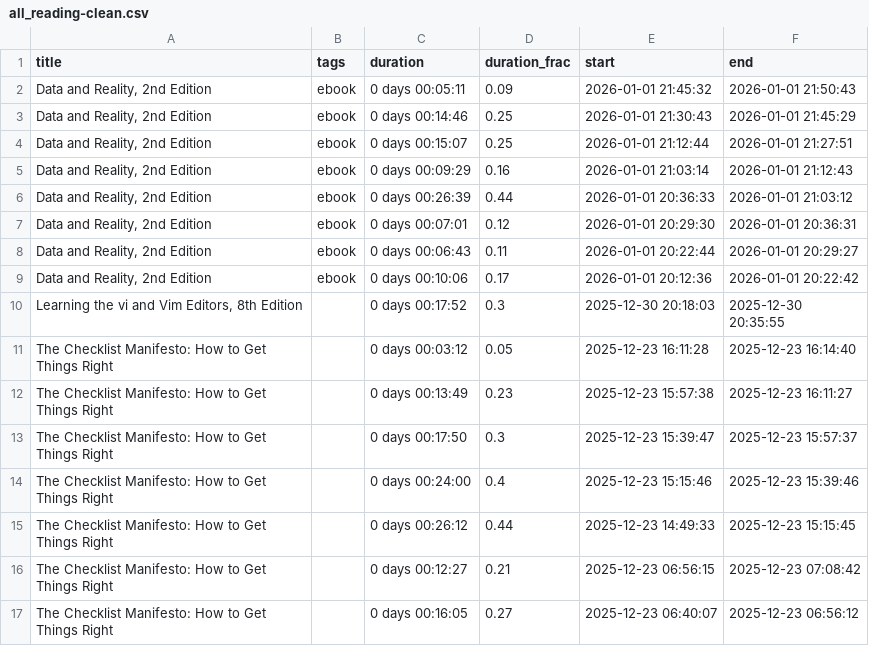
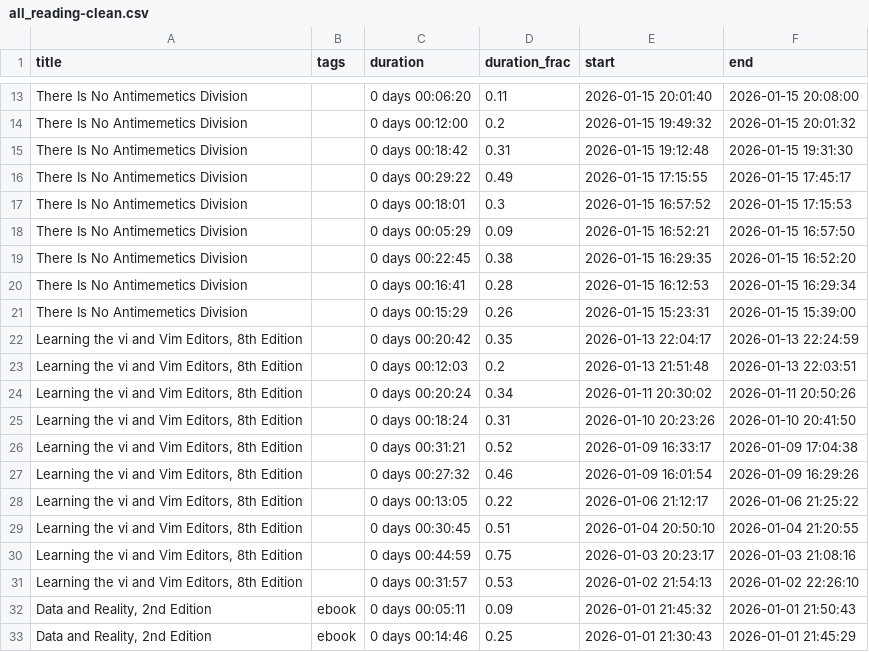
Before and after one commit to MrGeislinger/victorsothervector, a CSV file: data/reading/all_reading-clean.csv, drawn as a sheet; only a part is shown, gaps mark what is left out; the shorter side is filled out with more unchanged rows; the diff covers the shown part only.

Commit message:
Reading data up to 20260117

```diff
--- a/data/reading/all_reading-clean.csv
+++ b/data/reading/all_reading-clean.csv
@@ -2 +13,20 @@ title,tags,duration,duration_frac,start,end
+There Is No Antimemetics Division,,0 days 00:06:20,0.11,2026-01-15 20:01:40,2026-01-15 20:08:00
+There Is No Antimemetics Division,,0 days 00:12:00,0.2,2026-01-15 19:49:32,2026-01-15 20:01:32
+There Is No Antimemetics Division,,0 days 00:18:42,0.31,2026-01-15 19:12:48,2026-01-15 19:31:30
+There Is No Antimemetics Division,,0 days 00:29:22,0.49,2026-01-15 17:15:55,2026-01-15 17:45:17
+There Is No Antimemetics Division,,0 days 00:18:01,0.3,2026-01-15 16:57:52,2026-01-15 17:15:53
+There Is No Antimemetics Division,,0 days 00:05:29,0.09,2026-01-15 16:52:21,2026-01-15 16:57:50
+There Is No Antimemetics Division,,0 days 00:22:45,0.38,2026-01-15 16:29:35,2026-01-15 16:52:20
+There Is No Antimemetics Division,,0 days 00:16:41,0.28,2026-01-15 16:12:53,2026-01-15 16:29:34
+There Is No Antimemetics Division,,0 days 00:15:29,0.26,2026-01-15 15:23:31,2026-01-15 15:39:00
+"Learning the vi and Vim Editors, 8th Edition",,0 days 00:20:42,0.35,2026-01-13 22:04:17,2026-01-13 22:24:59
+"Learning the vi and Vim Editors, 8th Edition",,0 days 00:12:03,0.2,2026-01-13 21:51:48,2026-01-13 22:03:51
+"Learning the vi and Vim Editors, 8th Edition",,0 days 00:20:24,0.34,2026-01-11 20:30:02,2026-01-11 20:50:26
+"Learning the vi and Vim Editors, 8th Edition",,0 days 00:18:24,0.31,2026-01-10 20:23:26,2026-01-10 20:41:50
+"Learning the vi and Vim Editors, 8th Edition",,0 days 00:31:21,0.52,2026-01-09 16:33:17,2026-01-09 17:04:38
+"Learning the vi and Vim Editors, 8th Edition",,0 days 00:27:32,0.46,2026-01-09 16:01:54,2026-01-09 16:29:26
+"Learning the vi and Vim Editors, 8th Edition",,0 days 00:13:05,0.22,2026-01-06 21:12:17,2026-01-06 21:25:22
+"Learning the vi and Vim Editors, 8th Edition",,0 days 00:30:45,0.51,2026-01-04 20:50:10,2026-01-04 21:20:55
+"Learning the vi and Vim Editors, 8th Edition",,0 days 00:44:59,0.75,2026-01-03 20:23:17,2026-01-03 21:08:16
+"Learning the vi and Vim Editors, 8th Edition",,0 days 00:31:57,0.53,2026-01-02 21:54:13,2026-01-02 22:26:10
 "Data and Reality, 2nd Edition",ebook,0 days 00:05:11,0.09,2026-01-01 21:45:32,2026-01-01 21:50:43
```
Also changed, not shown: 11 added rows elsewhere in this file.
